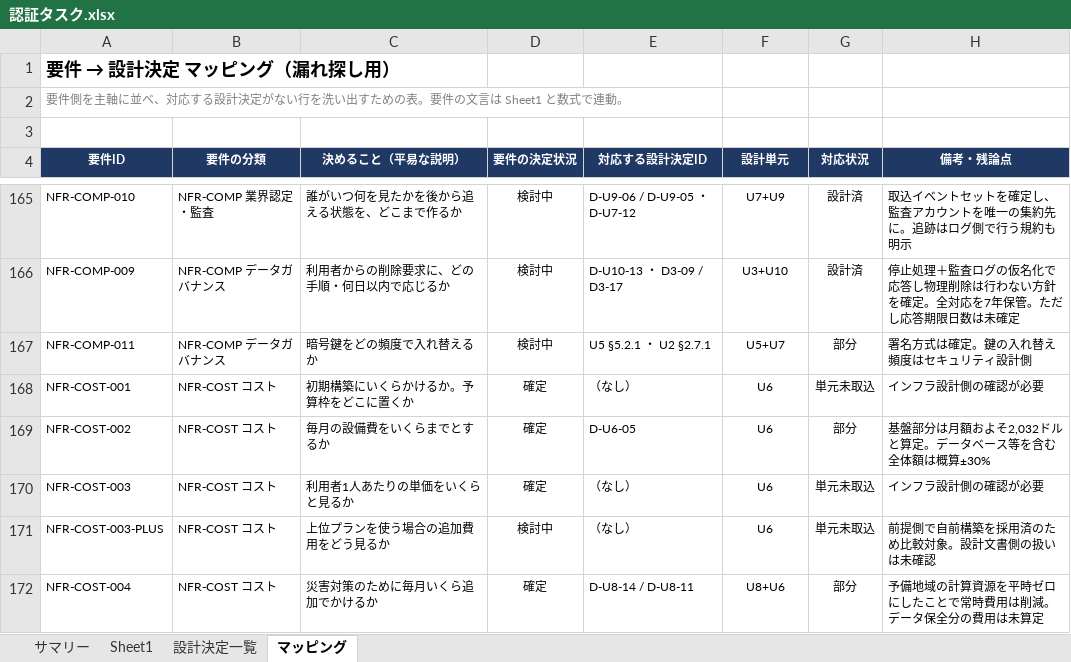
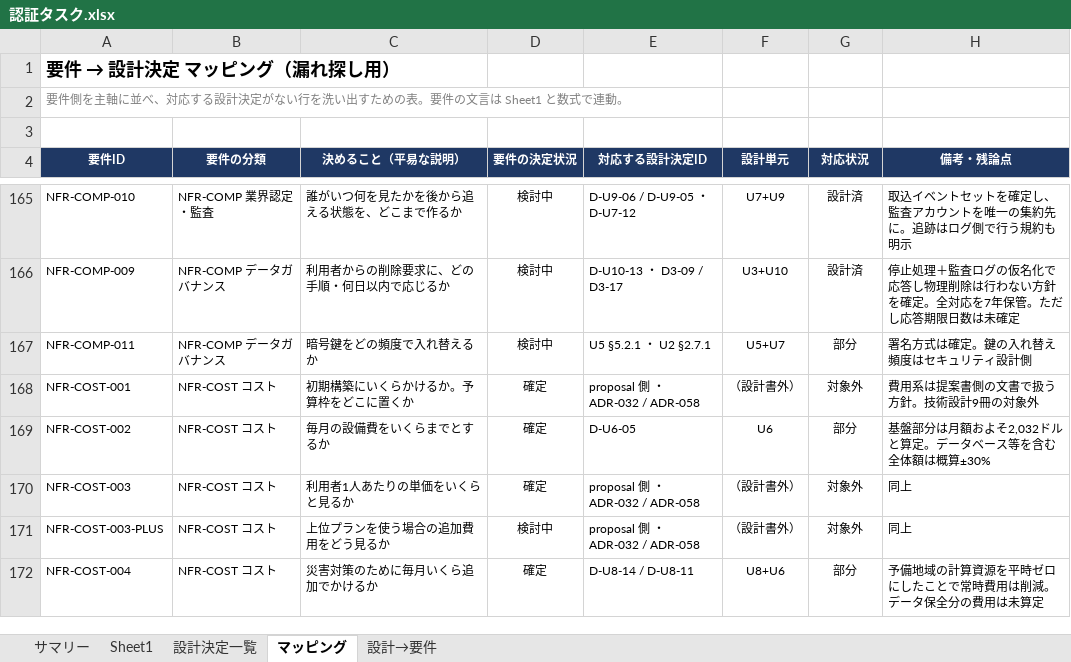
Before and after one commit to suepie/aws-atuh-poc, an Excel workbook: doc/excel/認証タスク.xlsx, sheet マッピング, drawn as a sheet; only a part is shown, gaps mark what is left out; values as stored, in another font and other column widths than the file's, no borders; conditional formats not drawn; the diff covers the shown part only; the diff names each change by its address in the sheet, - before the commit and + after, or states it on an @@ line.

```diff
--- a/doc/excel/認証タスク.xlsx (sheet マッピング)
+++ b/doc/excel/認証タスク.xlsx (sheet マッピング)
+sheet tab: 設計→要件
-E168 (対応する設計決定ID): （なし）
+E168 (対応する設計決定ID): proposal 側 ・ ADR-032 / ADR-058
-F168 (設計単元): U6
+F168 (設計単元): （設計書外）
-G168 (対応状況): 単元未取込
+G168 (対応状況): 対象外
-H168 (備考・残論点): インフラ設計側の確認が必要
+H168 (備考・残論点): 費用系は提案書側の文書で扱う方針。技術設計9冊の対象外
-E170:E171 (対応する設計決定ID): （なし）
+E170:E171 (対応する設計決定ID): proposal 側 ・ ADR-032 / ADR-058
-F170:F171 (設計単元): U6
+F170:F171 (設計単元): （設計書外）
-G170:G171 (対応状況): 単元未取込
+G170:G171 (対応状況): 対象外
-H170 (備考・残論点): インフラ設計側の確認が必要
+H170 (備考・残論点): 同上
-H171 (備考・残論点): 前提側で自前構築を採用済のため比較対象。設計文書側の扱いは未確認
+H171 (備考・残論点): 同上
```
Also changed, not shown: 76 edited cells elsewhere in this sheet, sheet サマリー.
